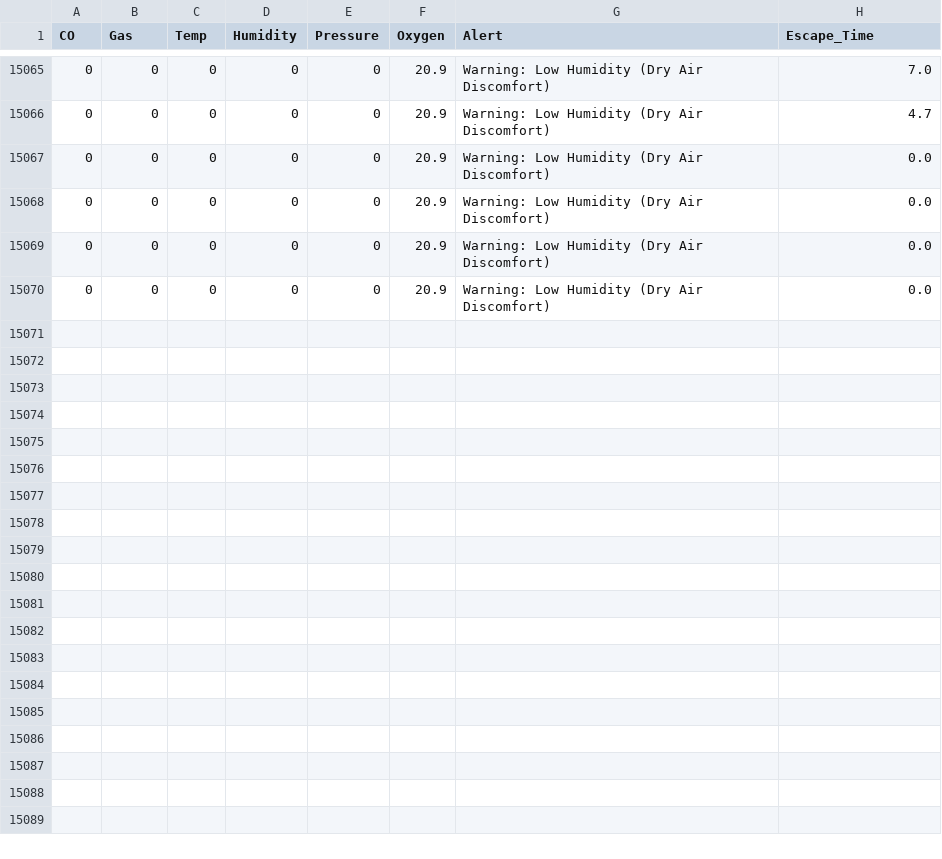
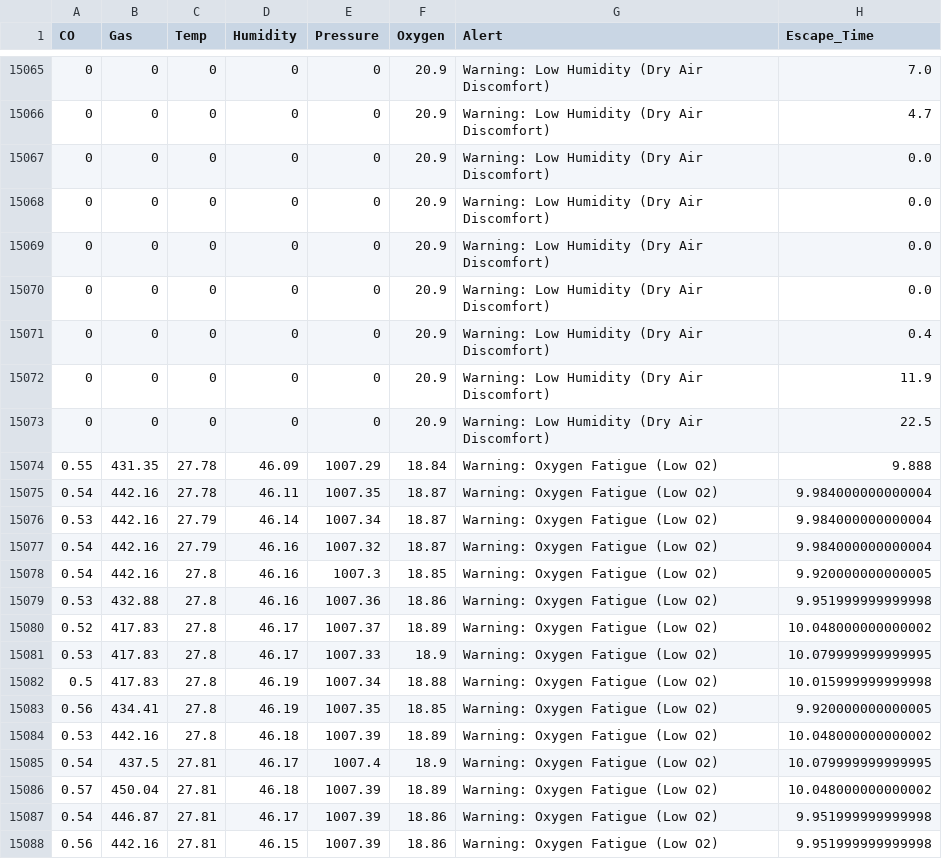
Before and after one commit to Joyaljose0/VAAYUU, a CSV file: data/air_quality.csv, drawn as a sheet; only a part is shown, gaps mark what is left out.

```diff
--- a/data/air_quality.csv
+++ b/data/air_quality.csv
@@ -15070 +15070,19 @@ CO,Gas,Temp,Humidity,Pressure,Oxygen,Alert,Escape_Time
 0,0,0,0,0,20.9,Warning: Low Humidity (Dry Air Discomfort),0.0
+0,0,0,0,0,20.9,Warning: Low Humidity (Dry Air Discomfort),0.4
+0,0,0,0,0,20.9,Warning: Low Humidity (Dry Air Discomfort),11.9
+0,0,0,0,0,20.9,Warning: Low Humidity (Dry Air Discomfort),22.5
+0.55,431.35,27.78,46.09,1007.29,18.84,Warning: Oxygen Fatigue (Low O2),9.888
+0.54,442.16,27.78,46.11,1007.35,18.87,Warning: Oxygen Fatigue (Low O2),9.984000000000004
+0.53,442.16,27.79,46.14,1007.34,18.87,Warning: Oxygen Fatigue (Low O2),9.984000000000004
+0.54,442.16,27.79,46.16,1007.32,18.87,Warning: Oxygen Fatigue (Low O2),9.984000000000004
+0.54,442.16,27.8,46.16,1007.3,18.85,Warning: Oxygen Fatigue (Low O2),9.920000000000005
+0.53,432.88,27.8,46.16,1007.36,18.86,Warning: Oxygen Fatigue (Low O2),9.951999999999998
+0.52,417.83,27.8,46.17,1007.37,18.89,Warning: Oxygen Fatigue (Low O2),10.048000000000002
+0.53,417.83,27.8,46.17,1007.33,18.9,Warning: Oxygen Fatigue (Low O2),10.079999999999995
+0.5,417.83,27.8,46.19,1007.34,18.88,Warning: Oxygen Fatigue (Low O2),10.015999999999998
+0.56,434.41,27.8,46.19,1007.35,18.85,Warning: Oxygen Fatigue (Low O2),9.920000000000005
+0.53,442.16,27.8,46.18,1007.39,18.89,Warning: Oxygen Fatigue (Low O2),10.048000000000002
+0.54,437.5,27.81,46.17,1007.4,18.9,Warning: Oxygen Fatigue (Low O2),10.079999999999995
+0.57,450.04,27.81,46.18,1007.39,18.89,Warning: Oxygen Fatigue (Low O2),10.048000000000002
+0.54,446.87,27.81,46.17,1007.39,18.86,Warning: Oxygen Fatigue (Low O2),9.951999999999998
+0.56,442.16,27.81,46.15,1007.39,18.86,Warning: Oxygen Fatigue (Low O2),9.951999999999998
```
Also changed, not shown: 2 other files.
